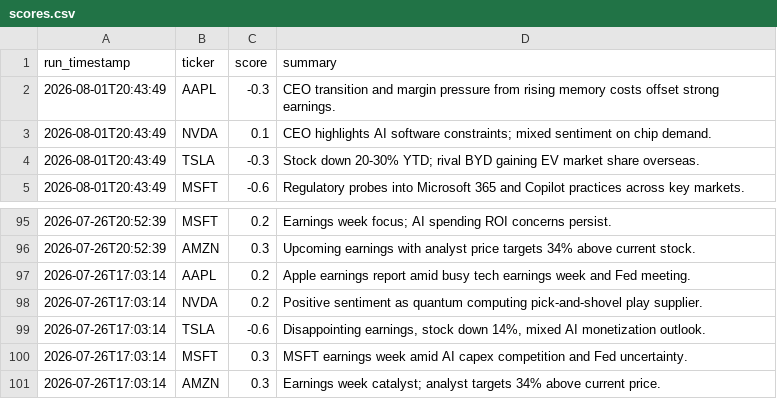
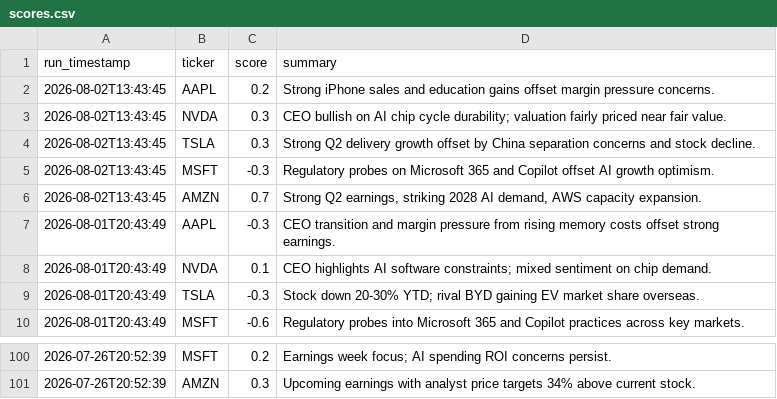
Before and after one commit to williamabrams88-hub/finance---investment-orchestrator, a CSV file: stock-sentiment/reports/scores.csv, drawn as a sheet; only a part is shown, gaps mark what is left out.

```diff
--- a/stock-sentiment/reports/scores.csv
+++ b/stock-sentiment/reports/scores.csv
@@ -1,2 +1,7 @@
 run_timestamp,ticker,score,summary
+2026-08-02T13:43:45,AAPL,0.2,Strong iPhone sales and education gains offset margin pressure concerns.
+2026-08-02T13:43:45,NVDA,0.3,CEO bullish on AI chip cycle durability; valuation fairly priced near fair value.
+2026-08-02T13:43:45,TSLA,0.3,Strong Q2 delivery growth offset by China separation concerns and stock decline.
+2026-08-02T13:43:45,MSFT,-0.3,Regulatory probes on Microsoft 365 and Copilot offset AI growth optimism.
+2026-08-02T13:43:45,AMZN,0.7,"Strong Q2 earnings, striking 2028 AI demand, AWS capacity expansion."
 2026-08-01T20:43:49,AAPL,-0.3,CEO transition and margin pressure from rising memory costs offset strong earnings.
@@ -96,6 +101 @@ run_timestamp,ticker,score,summary
 2026-07-26T20:52:39,AMZN,0.3,Upcoming earnings with analyst price targets 34% above current stock.
-2026-07-26T17:03:14,AAPL,0.2,Apple earnings report amid busy tech earnings week and Fed meeting.
-2026-07-26T17:03:14,NVDA,0.2,Positive sentiment as quantum computing pick-and-shovel play supplier.
-2026-07-26T17:03:14,TSLA,-0.6,"Disappointing earnings, stock down 14%, mixed AI monetization outlook."
-2026-07-26T17:03:14,MSFT,0.3,MSFT earnings week amid AI capex competition and Fed uncertainty.
-2026-07-26T17:03:14,AMZN,0.3,Earnings week catalyst; analyst targets 34% above current price.
```
Also changed, not shown: stock-sentiment/reports/daily_digest.csv, stock-sentiment/reports/paper_pnl.csv, 1 other file.
